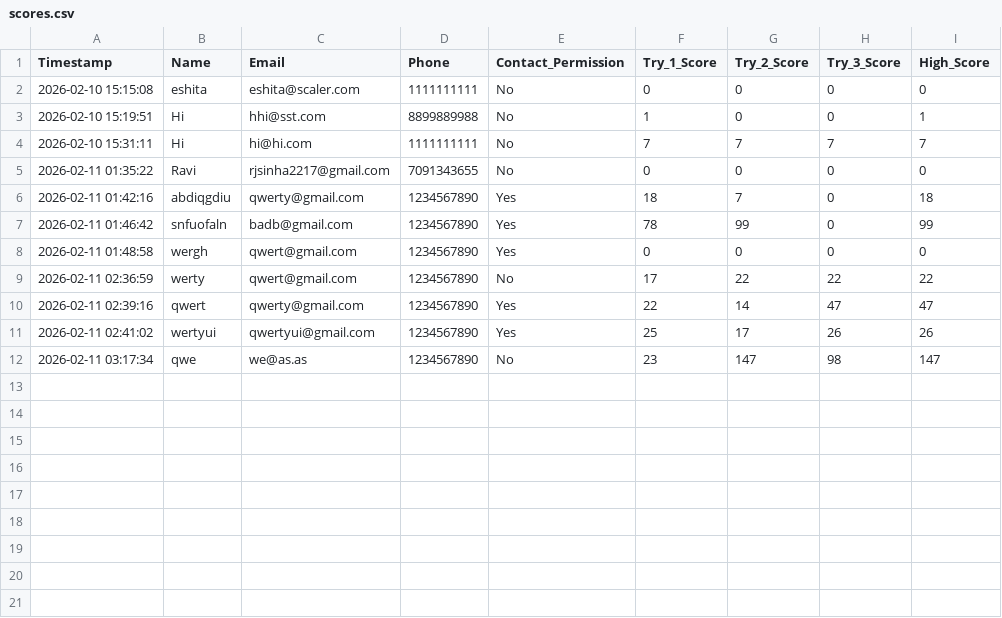
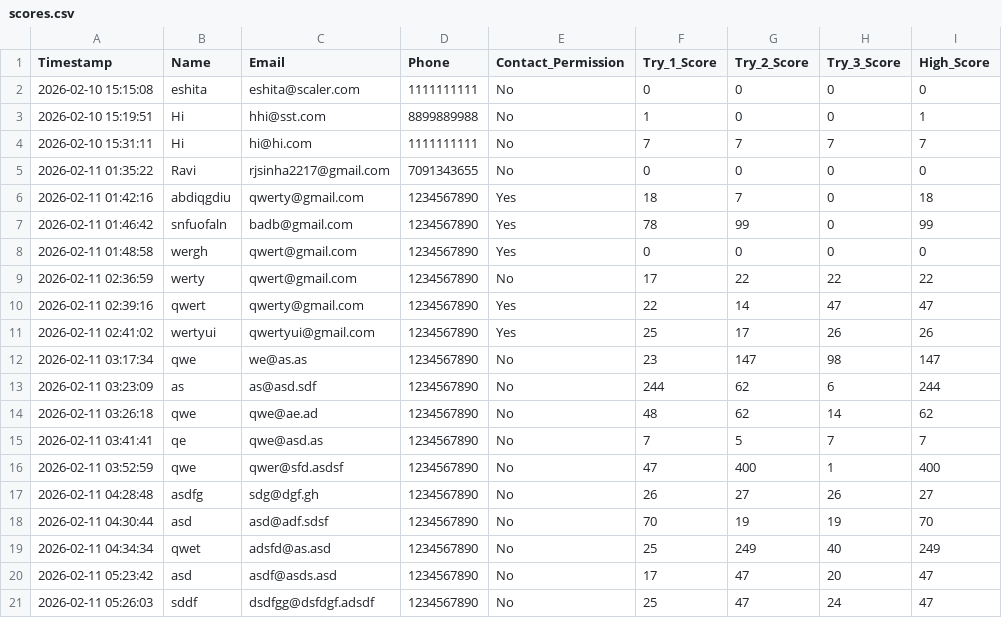
Before and after one commit to SayedZahur786/Gesture_Assisted_Subway, a CSV file: scores.csv, drawn as a sheet.

Commit message:
Improved score detection logic, security & leaderboard feature

```diff
--- a/scores.csv
+++ b/scores.csv
@@ -12 +12,10 @@ Timestamp,Name,Email,Phone,Contact_Permission,Try_1_Score,Try_2_Score,Try_3_Scor
 2026-02-11 03:17:34,qwe,we@as.as,1234567890,No,23,147,98,147
+2026-02-11 03:23:09,as,as@asd.sdf,1234567890,No,244,62,6,244
+2026-02-11 03:26:18,qwe,qwe@ae.ad,1234567890,No,48,62,14,62
+2026-02-11 03:41:41,qe,qwe@asd.as,1234567890,No,7,5,7,7
+2026-02-11 03:52:59,qwe,qwer@sfd.asdsf,1234567890,No,47,400,1,400
+2026-02-11 04:28:48,asdfg,sdg@dgf.gh,1234567890,No,26,27,26,27
+2026-02-11 04:30:44,asd,asd@adf.sdsf,1234567890,No,70,19,19,70
+2026-02-11 04:34:34,qwet,adsfd@as.asd,1234567890,No,25,249,40,249
+2026-02-11 05:23:42,asd,asdf@asds.asd,1234567890,No,17,47,20,47
+2026-02-11 05:26:03,sddf,dsdfgg@dsfdgf.adsdf,1234567890,No,25,47,24,47
```
Also changed, not shown: 8 other files.
